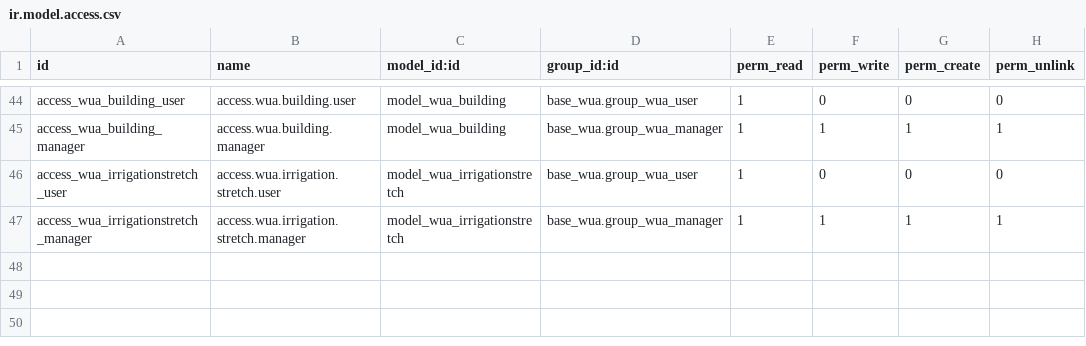
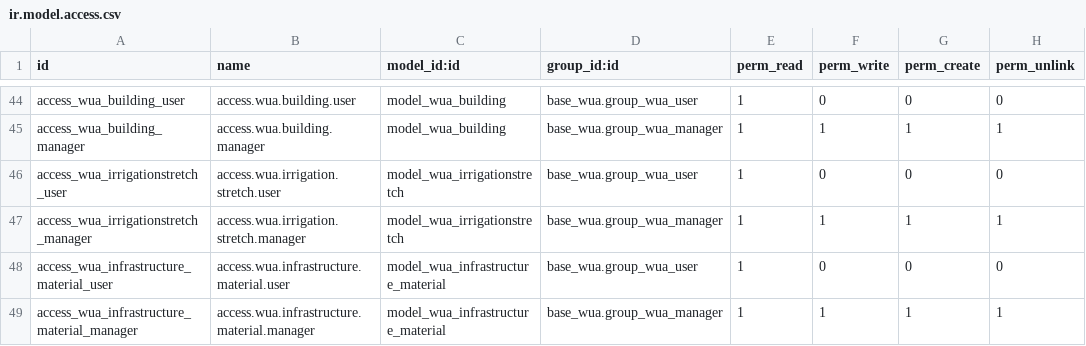
Before and after one commit to MovalAgroingenieria/wua, a CSV file: base_wua_infrastructure/security/ir.model.access.csv, drawn as a sheet; only a part is shown, gaps mark what is left out; the diff names each change by its address in the sheet, - before the commit and + after, or states it on an @@ line.

```diff
--- a/base_wua_infrastructure/security/ir.model.access.csv
+++ b/base_wua_infrastructure/security/ir.model.access.csv
+row 48: access_wua_infrastructure_material_user | access.wua.infrastructure.material.user | model_wua_infrastructure_material | base_wua.group_wua_user | 1 | 0 | 0 | 0
+row 49: access_wua_infrastructure_material_manager | access.wua.infrastructure.material.manager | model_wua_infrastructure_material | base_wua.group_wua_manager | 1 | 1 | 1 | 1
```
Also changed, not shown: 3 other files.
